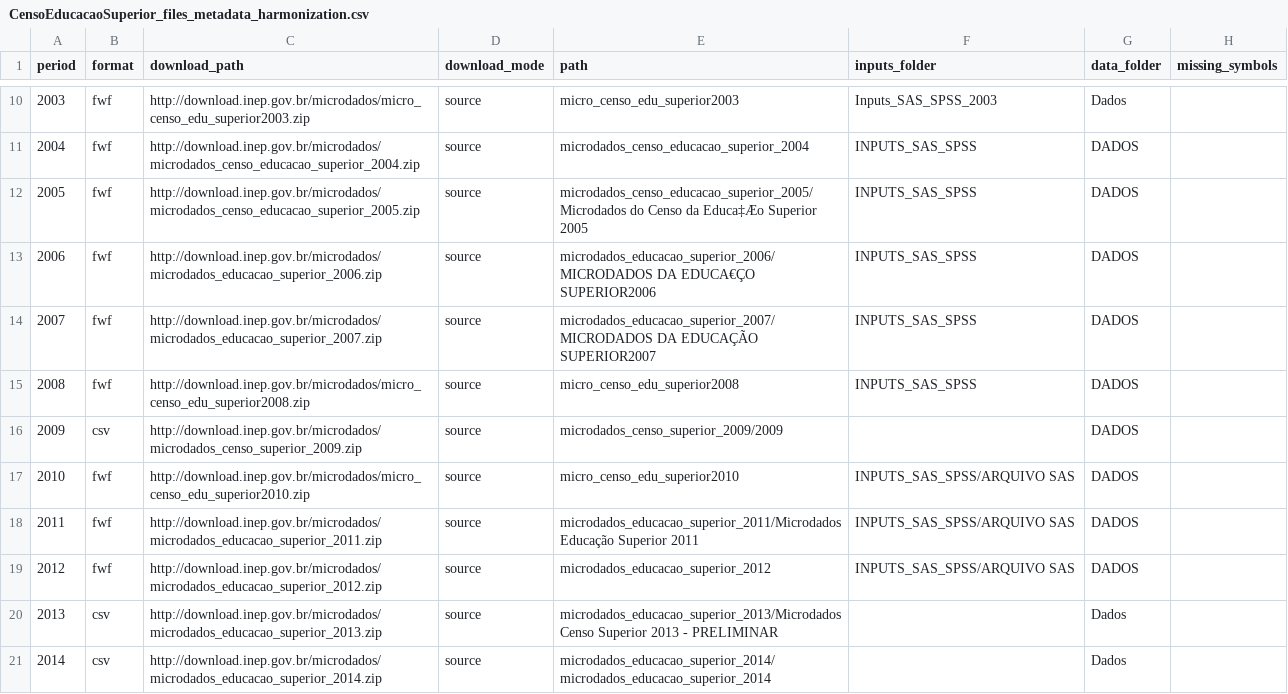
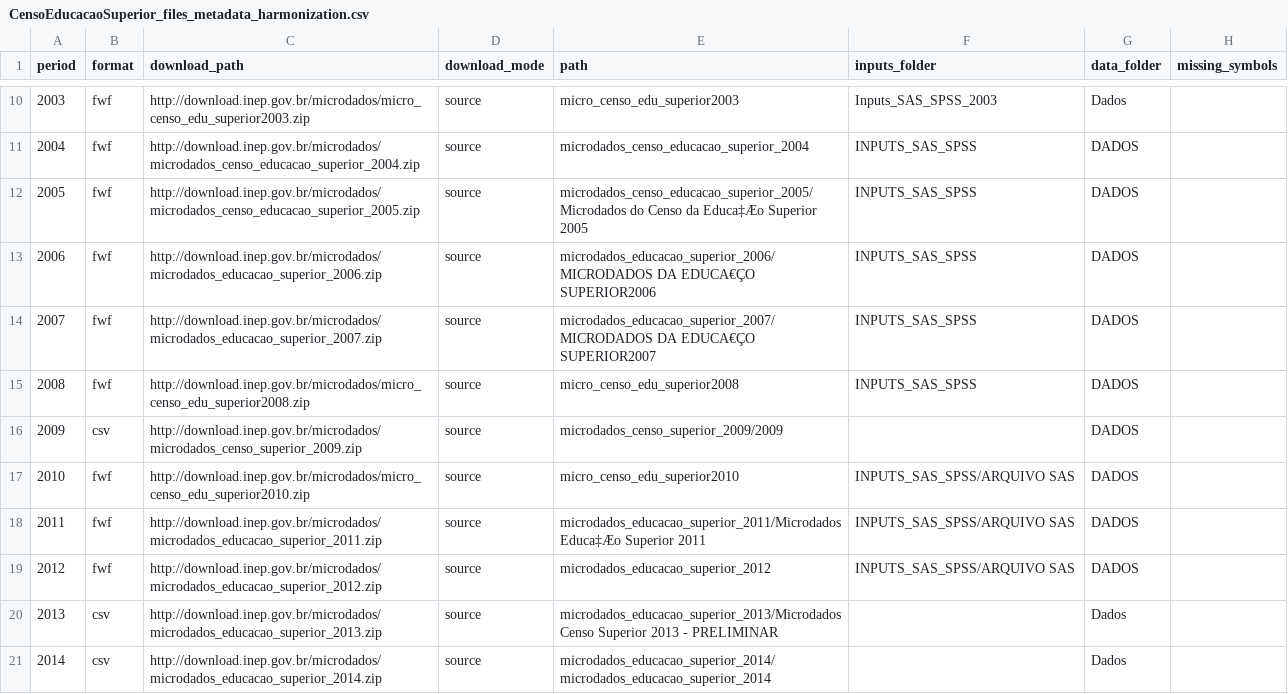
Before and after one commit to lucianomoura90/microdadosBrasil, a CSV file: inst/extdata/CensoEducacaoSuperior_files_metadata_harmonization.csv, drawn as a sheet; only a part is shown, gaps mark what is left out; the diff names each change by its address in the sheet, - before the commit and + after, or states it on an @@ line.

```diff
--- a/inst/extdata/CensoEducacaoSuperior_files_metadata_harmonization.csv
+++ b/inst/extdata/CensoEducacaoSuperior_files_metadata_harmonization.csv
-E14 (path): microdados_educacao_superior_2007/MICRODADOS DA EDUCAÇÃO SUPERIOR2007
+E14 (path): microdados_educacao_superior_2007/MICRODADOS DA EDUCA€ÇO SUPERIOR2007
-E18 (path): microdados_educacao_superior_2011/Microdados Educação Superior 2011
+E18 (path): microdados_educacao_superior_2011/Microdados Educa‡Æo Superior 2011
```
Also changed, not shown: 1 other file.
